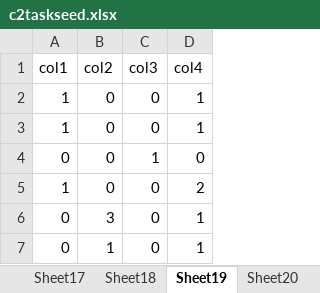
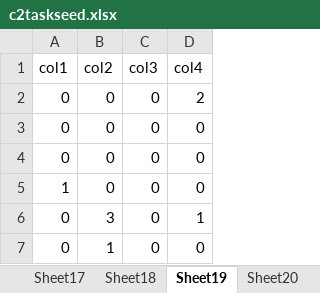
Before and after one commit to 196kakinuma/Cooperation, an Excel workbook: Assets/Excels/C2/c2taskseed.xlsx, sheet Sheet19, drawn as a sheet; values as stored, in another font and other column widths than the file's, no borders; the diff names each change by its address in the sheet, - before the commit and + after, or states it on an @@ line.

```diff
--- a/Assets/Excels/C2/c2taskseed.xlsx (sheet Sheet19)
+++ b/Assets/Excels/C2/c2taskseed.xlsx (sheet Sheet19)
-A2:A3 (col1): 1
+A2:A3 (col1): 0
-D2 (col4): 1
+D2 (col4): 2
-D3 (col4): 1
+D3 (col4): 0
-C4 (col3): 1
+C4 (col3): 0
-D5 (col4): 2
+D5 (col4): 0
-D7 (col4): 1
+D7 (col4): 0
```
Also changed, not shown: sheet Sheet7, sheet Sheet17, sheet Sheet6, sheet Sheet18, sheet Sheet13, sheet Sheet9, 13 more sheets, 4 other files.
